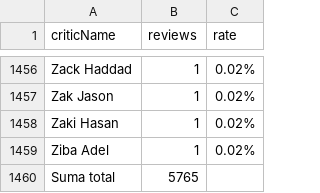
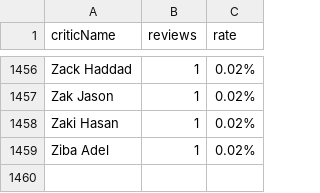
Before and after one commit to cheredia19/100-worst-movies-all-time-by-rt, a CSV file: all_critics.csv (was critics.csv), drawn as a sheet; only a part is shown, gaps mark what is left out.

Commit message:
Update and rename critics.csv to all_critics.csv

```diff
--- a/critics.csv
+++ b/all_critics.csv
@@ -1459,2 +1459 @@ Zaki Hasan,1,0.02%
 Ziba Adel,1,0.02%
-Suma total,5765,
```
